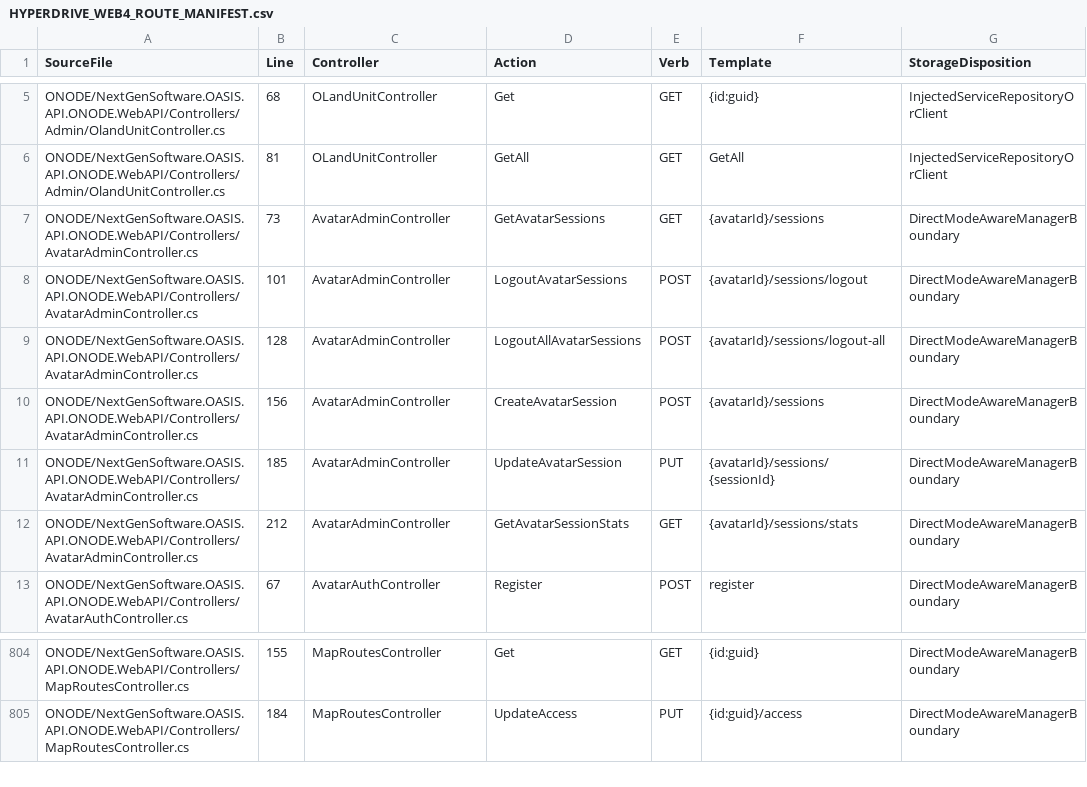
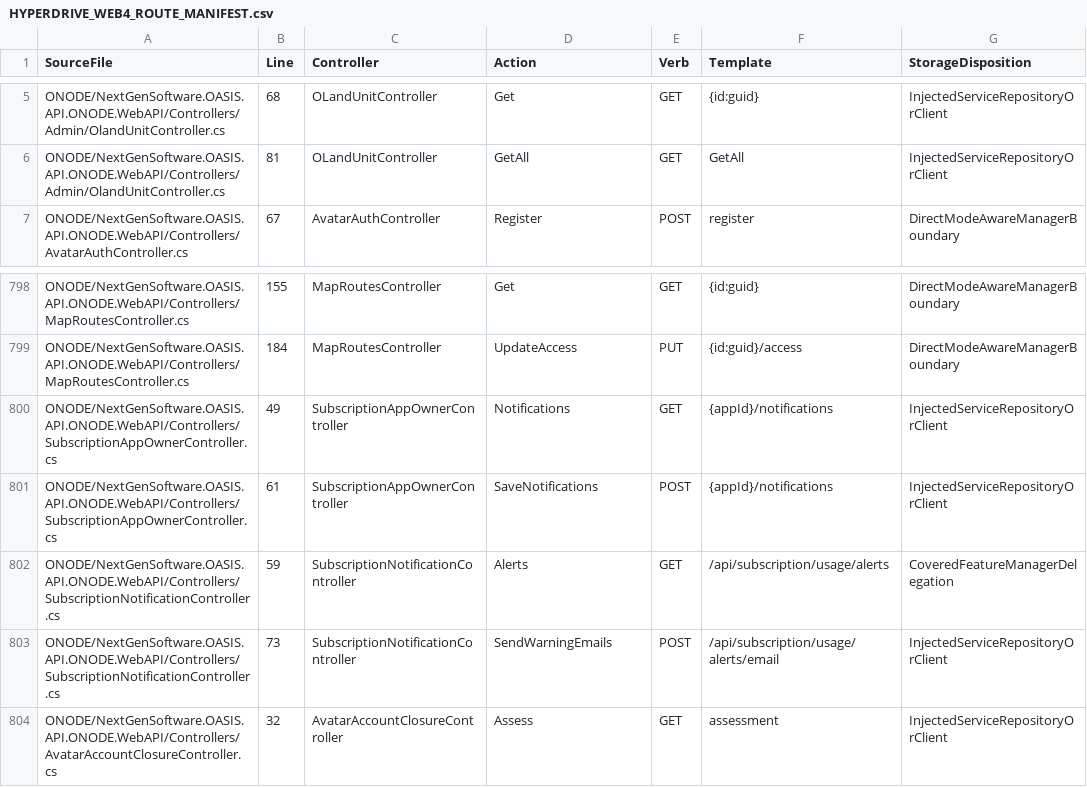
Before and after one commit to NextGenSoftwareUK/OASIS, a CSV file: Docs/WIP/HyperDrive-Providers/HYPERDRIVE_WEB4_ROUTE_MANIFEST.csv, drawn as a sheet; only a part is shown, gaps mark what is left out.

Commit message:
Review new account route and qualify complete session checkout flow

```diff
--- a/Docs/WIP/HyperDrive-Providers/HYPERDRIVE_WEB4_ROUTE_MANIFEST.csv
+++ b/Docs/WIP/HyperDrive-Providers/HYPERDRIVE_WEB4_ROUTE_MANIFEST.csv
@@ -6,8 +6,2 @@
 "ONODE/NextGenSoftware.OASIS.API.ONODE.WebAPI/Controllers/Admin/OlandUnitController.cs","81","OLandUnitController","GetAll","GET","GetAll","InjectedServiceRepositoryOrClient"
-"ONODE/NextGenSoftware.OASIS.API.ONODE.WebAPI/Controllers/AvatarAdminController.cs","73","AvatarAdminController","GetAvatarSessions","GET","{avatarId}/sessions","DirectModeAwareManagerBoundary"
-"ONODE/NextGenSoftware.OASIS.API.ONODE.WebAPI/Controllers/AvatarAdminController.cs","101","AvatarAdminController","LogoutAvatarSessions","POST","{avatarId}/sessions/logout","DirectModeAwareManagerBoundary"
-"ONODE/NextGenSoftware.OASIS.API.ONODE.WebAPI/Controllers/AvatarAdminController.cs","128","AvatarAdminController","LogoutAllAvatarSessions","POST","{avatarId}/sessions/logout-all","DirectModeAwareManagerBoundary"
-"ONODE/NextGenSoftware.OASIS.API.ONODE.WebAPI/Controllers/AvatarAdminController.cs","156","AvatarAdminController","CreateAvatarSession","POST","{avatarId}/sessions","DirectModeAwareManagerBoundary"
-"ONODE/NextGenSoftware.OASIS.API.ONODE.WebAPI/Controllers/AvatarAdminController.cs","185","AvatarAdminController","UpdateAvatarSession","PUT","{avatarId}/sessions/{sessionId}","DirectModeAwareManagerBoundary"
-"ONODE/NextGenSoftware.OASIS.API.ONODE.WebAPI/Controllers/AvatarAdminController.cs","212","AvatarAdminController","GetAvatarSessionStats","GET","{avatarId}/sessions/stats","DirectModeAwareManagerBoundary"
 "ONODE/NextGenSoftware.OASIS.API.ONODE.WebAPI/Controllers/AvatarAuthController.cs","67","AvatarAuthController","Register","POST","register","DirectModeAwareManagerBoundary"
@@ -805 +799,6 @@
 "ONODE/NextGenSoftware.OASIS.API.ONODE.WebAPI/Controllers/MapRoutesController.cs","184","MapRoutesController","UpdateAccess","PUT","{id:guid}/access","DirectModeAwareManagerBoundary"
+"ONODE/NextGenSoftware.OASIS.API.ONODE.WebAPI/Controllers/SubscriptionAppOwnerController.cs","49","SubscriptionAppOwnerController","Notifications","GET","{appId}/notifications","InjectedServiceRepositoryOrClient"
+"ONODE/NextGenSoftware.OASIS.API.ONODE.WebAPI/Controllers/SubscriptionAppOwnerController.cs","61","SubscriptionAppOwnerController","SaveNotifications","POST","{appId}/notifications","InjectedServiceRepositoryOrClient"
+"ONODE/NextGenSoftware.OASIS.API.ONODE.WebAPI/Controllers/SubscriptionNotificationController.cs","59","SubscriptionNotificationController","Alerts","GET","/api/subscription/usage/alerts","CoveredFeatureManagerDelegation"
+"ONODE/NextGenSoftware.OASIS.API.ONODE.WebAPI/Controllers/SubscriptionNotificationController.cs","73","SubscriptionNotificationController","SendWarningEmails","POST","/api/subscription/usage/alerts/email","InjectedServiceRepositoryOrClient"
+"ONODE/NextGenSoftware.OASIS.API.ONODE.WebAPI/Controllers/AvatarAccountClosureController.cs","32","AvatarAccountClosureController","Assess","GET","assessment","InjectedServiceRepositoryOrClient"
```
Also changed, not shown: 3 other files.
